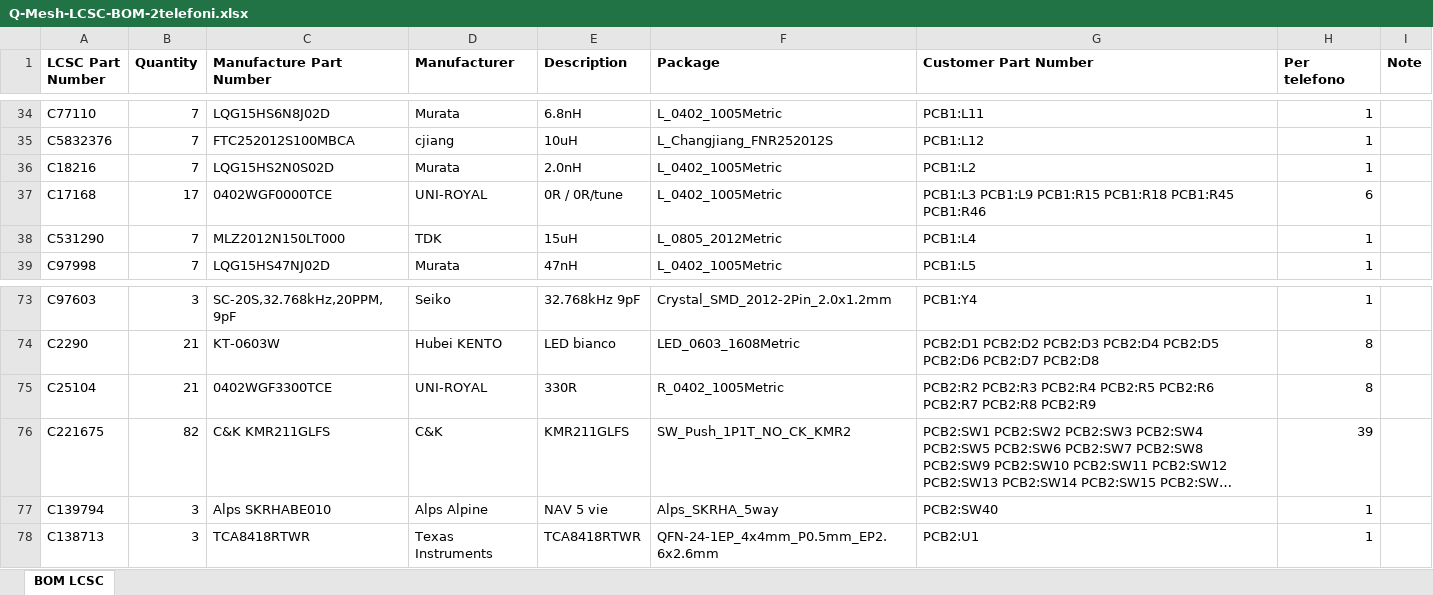
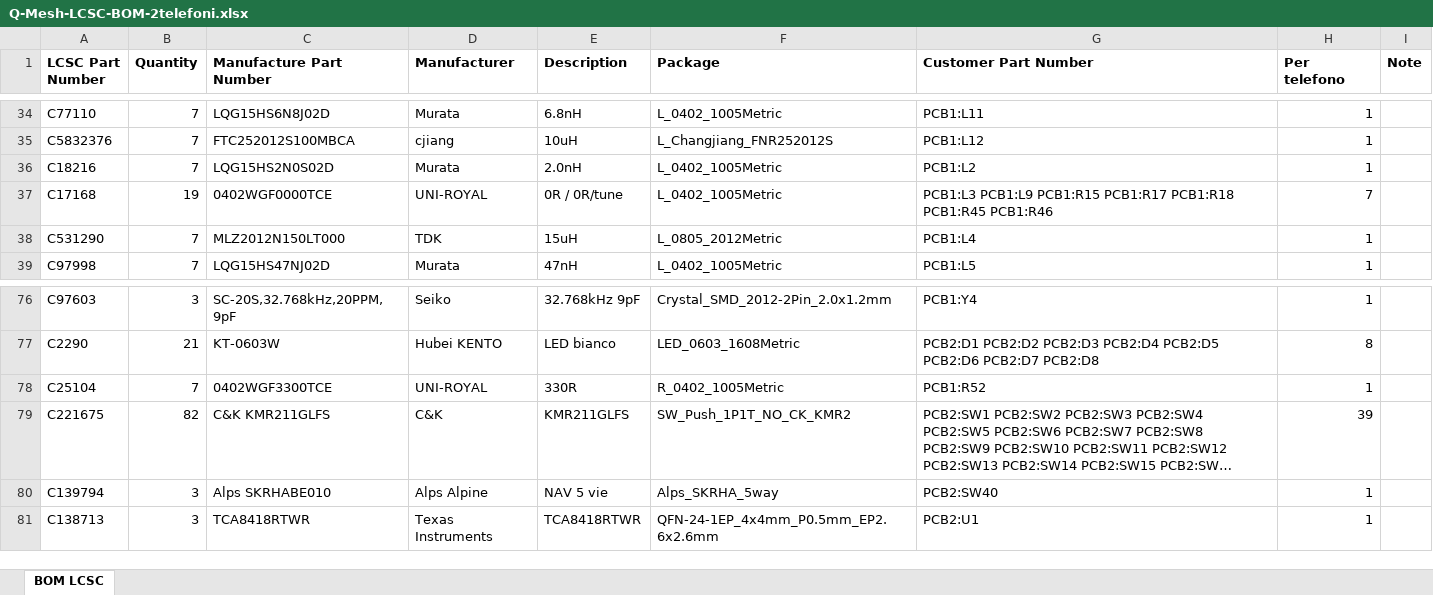
Before and after one commit to PepeIsLife1/Pippaphone, an Excel workbook: Pippaphone pcb/ordine_LCSC_montaggio_a_mano/Q-Mesh-LCSC-BOM-2telefoni.xlsx, sheet BOM LCSC, drawn as a sheet; only a part is shown, gaps mark what is left out; long unchanged cells end in …; values as stored, in another font and other column widths than the file's, no borders; addresses are those after the commit; the diff covers the shown part only; the diff names each change by its address in the sheet, - before the commit and + after, or states it on an @@ line.

```diff
--- a/Pippaphone pcb/ordine_LCSC_montaggio_a_mano/Q-Mesh-LCSC-BOM-2telefoni.xlsx (sheet BOM LCSC)
+++ b/Pippaphone pcb/ordine_LCSC_montaggio_a_mano/Q-Mesh-LCSC-BOM-2telefoni.xlsx (sheet BOM LCSC)
-B37 (Quantity): 17
+B37 (Quantity): 19
-G37 (Customer Part Number): …PCB1:L9 PCB1:R15 PCB1:R18 PCB1:R45…
+G37 (Customer Part Number): …PCB1:L9 PCB1:R15 PCB1:R17 PCB1:R18 PCB1:R45…
-H37 (Per telefono): 6
+H37 (Per telefono): 7
-B78 (Quantity): 21
+B78 (Quantity): 7
-G78 (Customer Part Number): PCB2:R2 PCB2:R3 PCB2:R4 PCB2:R5 PCB2:R6 PCB2:R7 PCB2:R8 PCB2:R9
+G78 (Customer Part Number): PCB1:R52
-H78 (Per telefono): 8
+H78 (Per telefono): 1
```
Also changed, not shown: 3 added rows and 24 edited cells elsewhere in this sheet, 57 other files.
